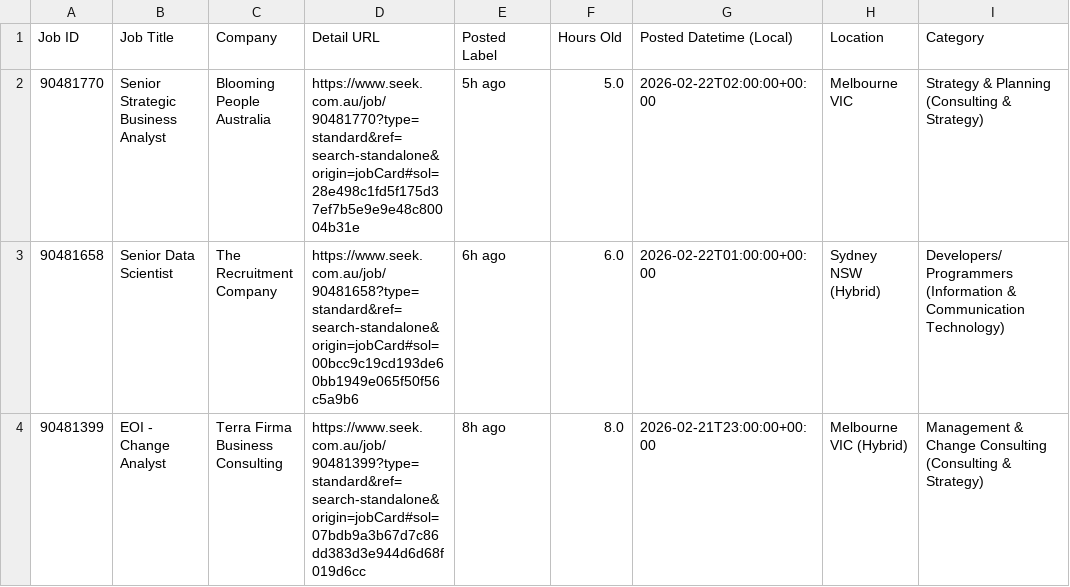
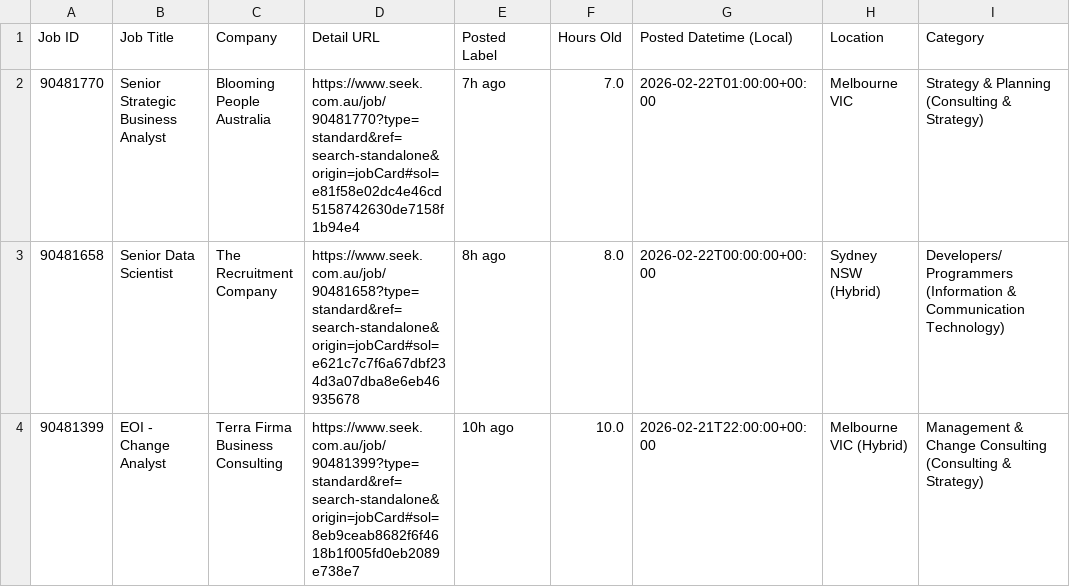
Before and after one commit to TIMXSHI/JobScrapper_SEEK_BA.BI, a CSV file: seek_SIA_24h.csv, drawn as a sheet; only a part is shown; the diff names each change by its address in the sheet, - before the commit and + after, or states it on an @@ line.

```diff
--- a/seek_SIA_24h.csv
+++ b/seek_SIA_24h.csv
-D2 (Detail URL): https://www.seek.com.au/job/90481770?type=standard&ref=search-standalone&origin=jobCard#sol=28e498c1fd5f175d37ef7b5e9e9e48c80004b31e
+D2 (Detail URL): https://www.seek.com.au/job/90481770?type=standard&ref=search-standalone&origin=jobCard#sol=e81f58e02dc4e46cd5158742630de7158f1b94e4
-E2 (Posted Label): 5h ago
+E2 (Posted Label): 7h ago
-F2 (Hours Old): 5.0
+F2 (Hours Old): 7.0
-G2 (Posted Datetime (Local)): 2026-02-22T02:00:00+00:00
+G2 (Posted Datetime (Local)): 2026-02-22T01:00:00+00:00
-D3 (Detail URL): https://www.seek.com.au/job/90481658?type=standard&ref=search-standalone&origin=jobCard#sol=00bcc9c19cd193de60bb1949e065f50f56c5a9b6
+D3 (Detail URL): https://www.seek.com.au/job/90481658?type=standard&ref=search-standalone&origin=jobCard#sol=e621c7c7f6a67dbf234d3a07dba8e6eb46935678
-E3 (Posted Label): 6h ago
+E3 (Posted Label): 8h ago
-F3 (Hours Old): 6.0
+F3 (Hours Old): 8.0
-G3 (Posted Datetime (Local)): 2026-02-22T01:00:00+00:00
+G3 (Posted Datetime (Local)): 2026-02-22T00:00:00+00:00
-D4 (Detail URL): https://www.seek.com.au/job/90481399?type=standard&ref=search-standalone&origin=jobCard#sol=07bdb9a3b67d7c86dd383d3e944d6d68f019d6cc
+D4 (Detail URL): https://www.seek.com.au/job/90481399?type=standard&ref=search-standalone&origin=jobCard#sol=8eb9ceab8682f6f4618b1f005fd0eb2089e738e7
-E4 (Posted Label): 8h ago
+E4 (Posted Label): 10h ago
-F4 (Hours Old): 8.0
+F4 (Hours Old): 10.0
-G4 (Posted Datetime (Local)): 2026-02-21T23:00:00+00:00
+G4 (Posted Datetime (Local)): 2026-02-21T22:00:00+00:00
```
Also changed, not shown: seek_MLAI_24h.csv.
